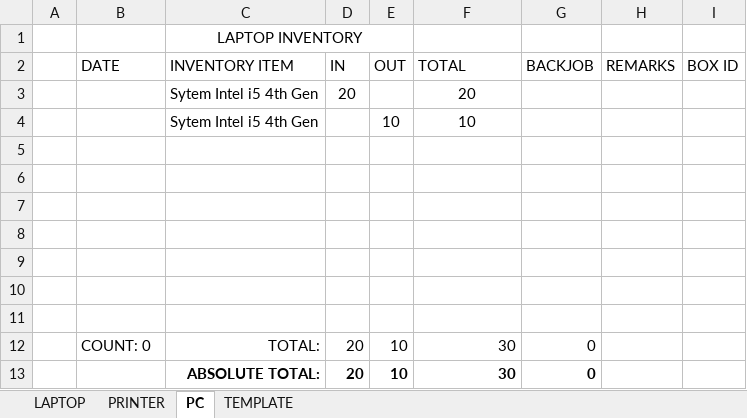
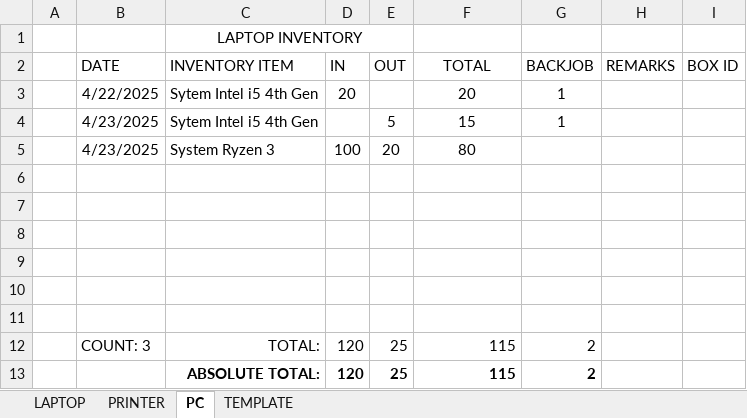
Before and after one commit to xxlllllllxx/real_enterprise, an Excel workbook: office 2/DAILY_INVENTORY_LAPTOP_AND_PC.xlsm, sheet PC, drawn as a sheet; values as stored, in another font and other column widths than the file's, no borders; table styles not drawn; removed rows and columns are numbered as before the commit, all else as after; the diff names each change by its address in the sheet, - before the commit and + after, or states it on an @@ line.

```diff
--- a/office 2/DAILY_INVENTORY_LAPTOP_AND_PC.xlsm (sheet PC)
+++ b/office 2/DAILY_INVENTORY_LAPTOP_AND_PC.xlsm (sheet PC)
-F2 alignment: left
+F2 alignment: center
-B3 (DATE): (empty)
+B3 (DATE): 4/22/2025
-G3 (BACKJOB): (empty)
+G3 (BACKJOB): 1
-row 4:  |  | Sytem Intel i5 4th Gen |  | 10 | 10
+row 4:  | 4/23/2025 | Sytem Intel i5 4th Gen |  | 5 | 15 | 1
+row 5:  | 4/23/2025 | System Ryzen 3 | 100 | 20 | 80
-row 12: (empty)
+row 12:  | COUNT: 3 | TOTAL: | 120 | 25 | 115 | 2
-row 12:  | COUNT: 0 | TOTAL: | 20 | 10 | 30 | 0
-row 13:  |  | ABSOLUTE TOTAL: | 20 | 10 | 30 | 0
+row 13:  |  | ABSOLUTE TOTAL: | 120 | 25 | 115 | 2
```
Also changed, not shown: sheet PRINTER, sheet LAPTOP, formulas that keep their value, base/base_inventory.xlsx, reports/DAILY_ACCOUNT.xlsm, 1 other file.
